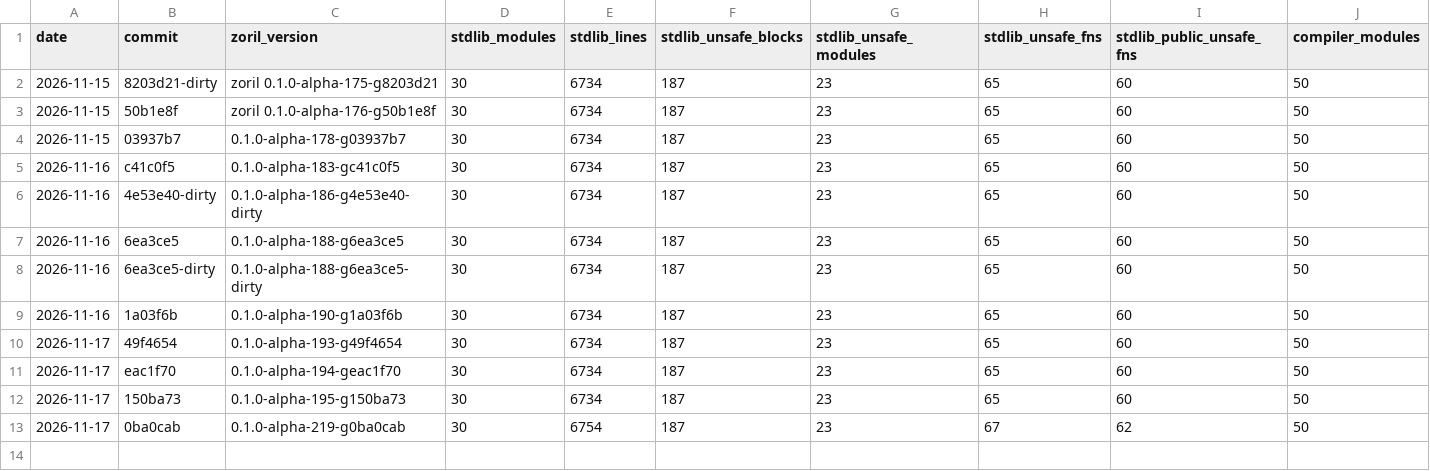
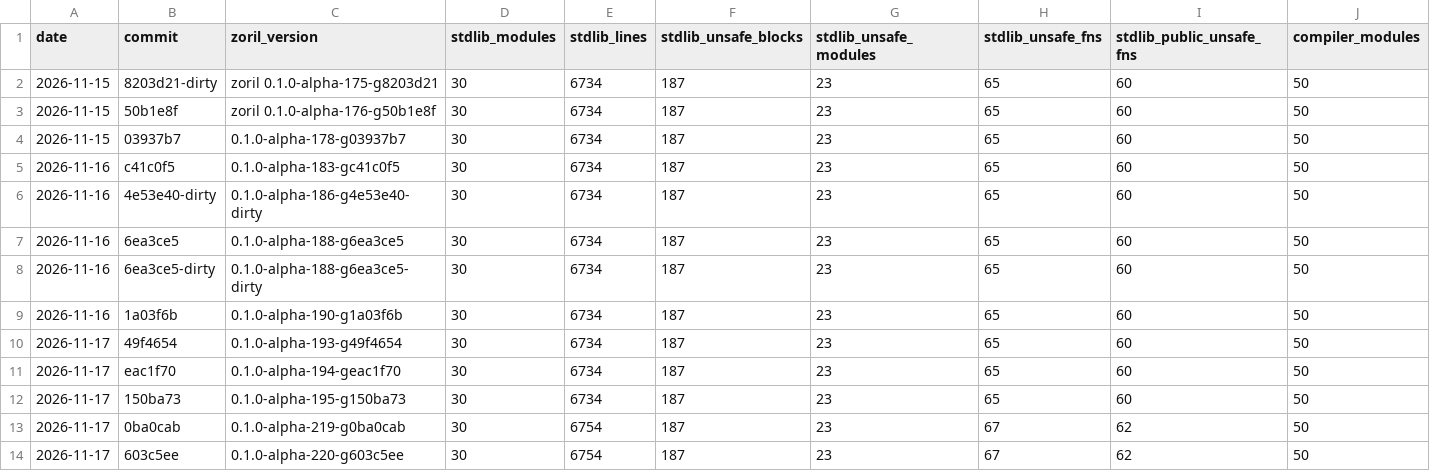
Before and after one commit to engenforge/zoril, a TSV file: figures_history.tsv, drawn as a sheet; only a part is shown; rows hold the shown columns only; the diff names each change by its address in the sheet, - before the commit and + after, or states it on an @@ line.

```diff
--- a/figures_history.tsv
+++ b/figures_history.tsv
+row 14: 2026-11-17 | 603c5ee | 0.1.0-alpha-220-g603c5ee | 30 | 6754 | 187 | 23 | 67 | 62 | 50
```
